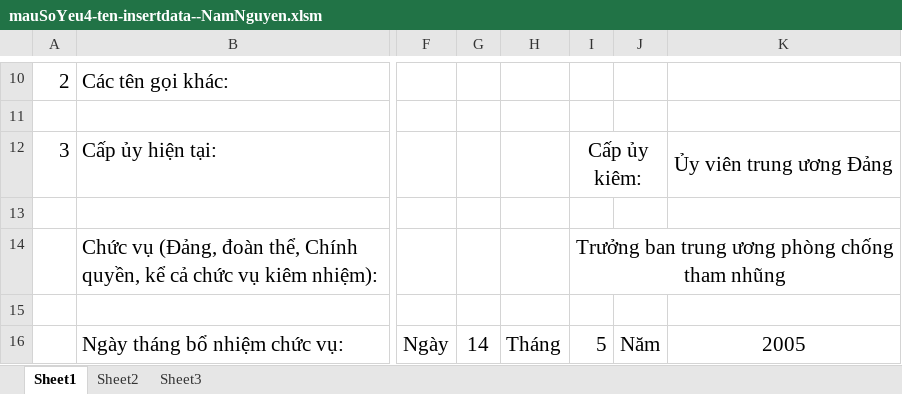
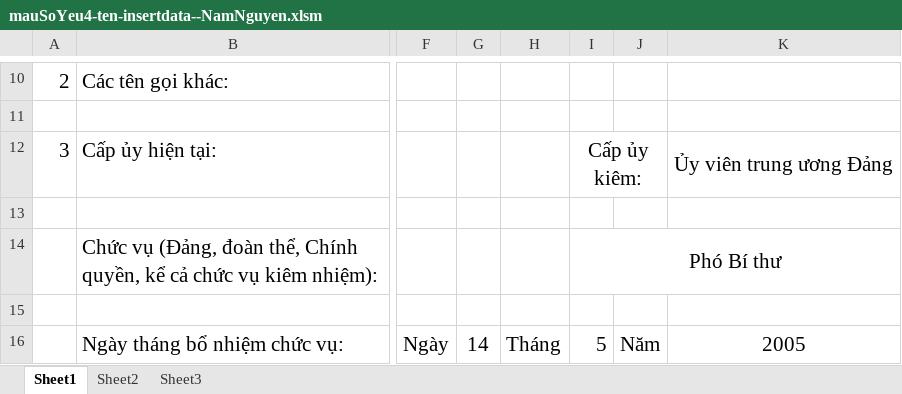
Before and after one commit to viettoan/qlns_utt, an Excel workbook: excel/mauSoYeu4-ten-insertdata--NamNguyen.xlsm, sheet Sheet1, drawn as a sheet; only a part is shown, gaps mark what is left out; values as stored, in another font and other column widths than the file's, no borders; charts and pictures not drawn; the diff names each change by its address in the sheet, - before the commit and + after, or states it on an @@ line.

```diff
--- a/excel/mauSoYeu4-ten-insertdata--NamNguyen.xlsm (sheet Sheet1)
+++ b/excel/mauSoYeu4-ten-insertdata--NamNguyen.xlsm (sheet Sheet1)
-I14: Trưởng ban trung ương phòng chống tham nhũng
+I14: Phó Bí thư
```
Also changed, not shown: charts or pictures, excel/mauSoYeu4-ten-insertdata--DungMan.xlsm, excel/mauSoYeu4-ten-insertdata--HaiNuyen.xlsm, 10 other files.
